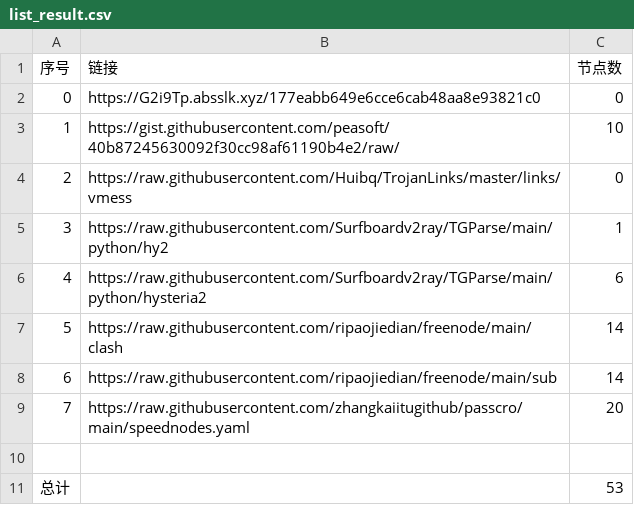
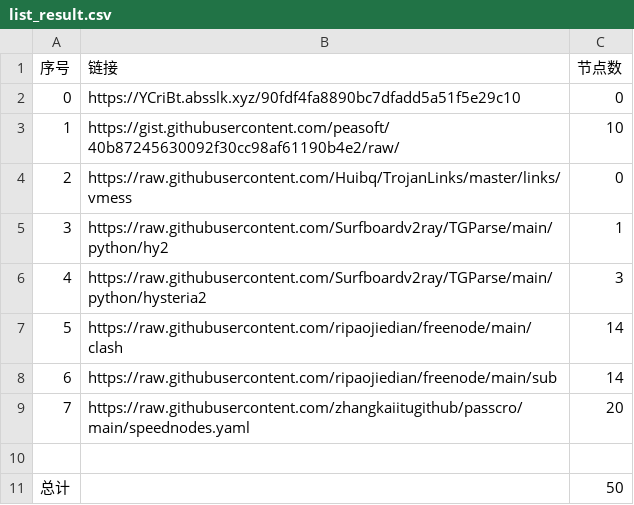
Before and after one commit to dqt081228OHVGFY/NoMoreWalls, a CSV file: list_result.csv, drawn as a sheet.

```diff
--- a/list_result.csv
+++ b/list_result.csv
@@ -1,3 +1,3 @@
 序号,链接,节点数
-0,https://G2i9Tp.absslk.xyz/177eabb649e6cce6cab48aa8e93821c0,0
+0,https://YCriBt.absslk.xyz/90fdf4fa8890bc7dfadd5a51f5e29c10,0
 1,https://gist.githubusercontent.com/peasoft/40b87245630092f30cc98af61190b4e2/raw/,10
@@ -5,3 +5,3 @@
 3,https://raw.githubusercontent.com/Surfboardv2ray/TGParse/main/python/hy2,1
-4,https://raw.githubusercontent.com/Surfboardv2ray/TGParse/main/python/hysteria2,6
+4,https://raw.githubusercontent.com/Surfboardv2ray/TGParse/main/python/hysteria2,3
 5,https://raw.githubusercontent.com/ripaojiedian/freenode/main/clash,14
@@ -10,2 +10,2 @@
 
-总计,,53
+总计,,50
```
Also changed, not shown: 6 other files.
